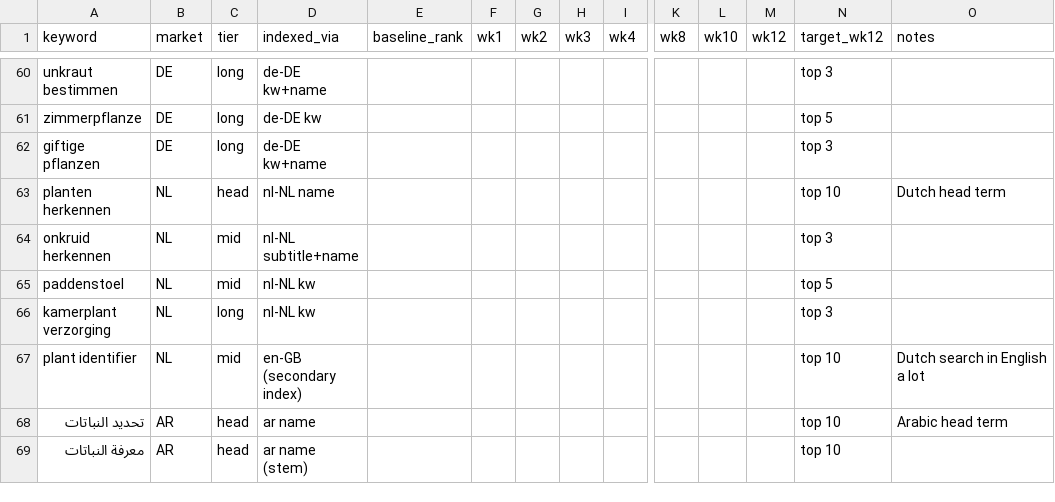
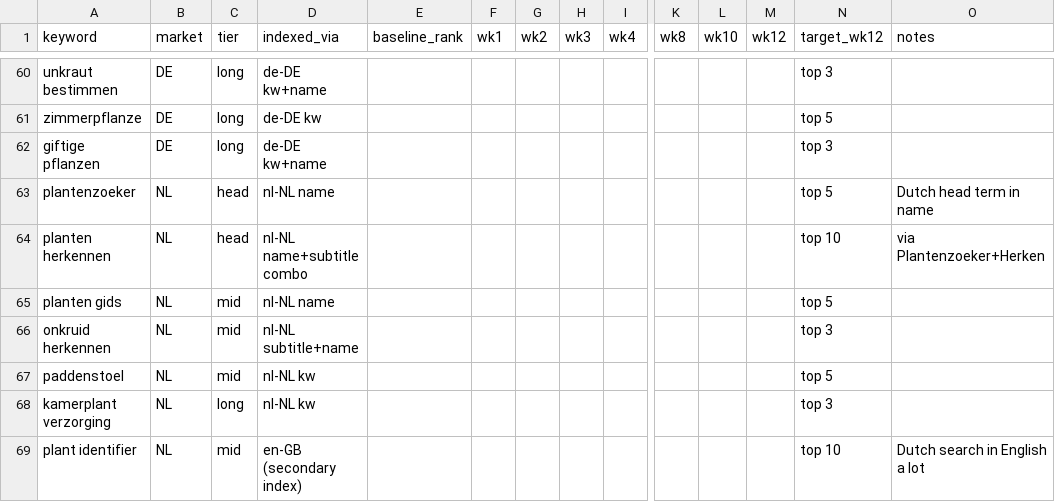
Before and after one commit to relaxingwhitenoise213-spec/test-1, a CSV file: aso-keyword-tracker.csv, drawn as a sheet; only a part is shown, gaps mark what is left out; the shorter side is filled out with more unchanged rows; addresses are those after the commit; rows hold the shown columns only; the diff names each change by its address in the sheet, - before the commit and + after, or states it on an @@ line.

```diff
--- a/aso-keyword-tracker.csv
+++ b/aso-keyword-tracker.csv
+row 63: plantenzoeker | NL | head | nl-NL name |  |  |  |  |  |  |  |  | top 5 | Dutch head term in name
-D64 (indexed_via): nl-NL name
+D64 (indexed_via): nl-NL name+subtitle combo
-O64 (notes): Dutch head term
+O64 (notes): via Plantenzoeker+Herken
+row 65: planten gids | NL | mid | nl-NL name |  |  |  |  |  |  |  |  | top 5
```
Also changed, not shown: 1 other file.
